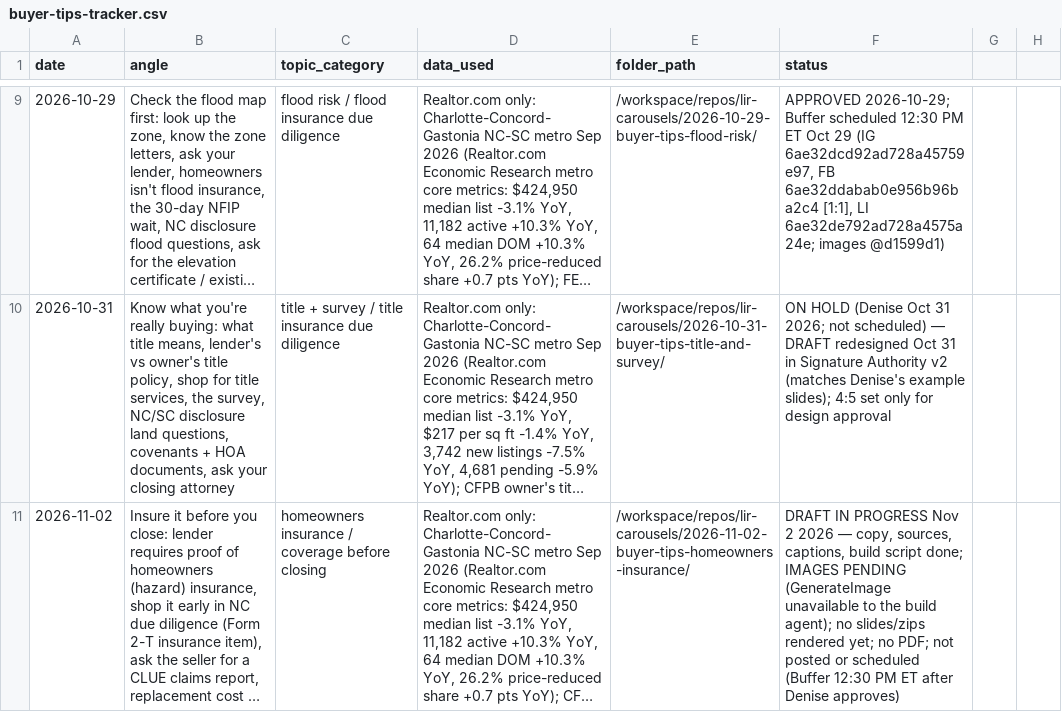
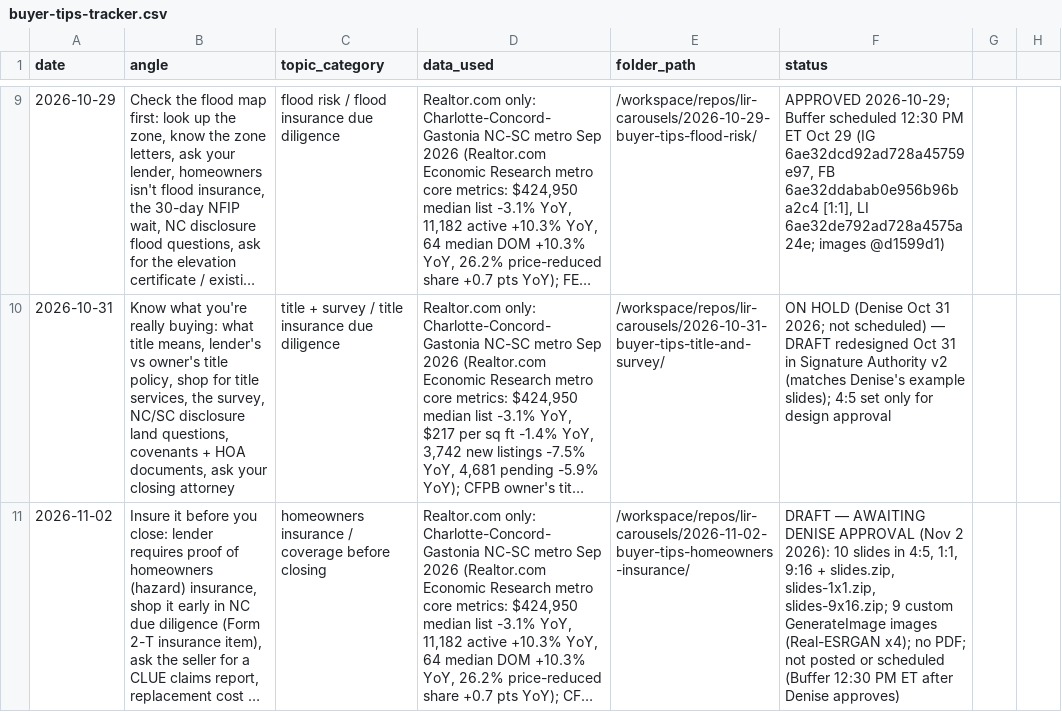
Before and after one commit to deniseGrok/lir-carousels, a CSV file: buyer-tips-tracker.csv, drawn as a sheet; only a part is shown, gaps mark what is left out; long unchanged cells end in …; the diff names each change by its address in the sheet, - before the commit and + after, or states it on an @@ line.

Commit message:
Buyer tips Nov 2 2026 DRAFT (awaiting Denise approval): Insure it before you close. 9 custom GenerateImage images (Real-ESRGAN x4), 10 slides in 4:5, 1:1, 9:16 + slides.zip, slides-1x1.zip, slides-9x16.zip (no PDF); STRONG band on slides 3/4/7 (4:5) and slide 3 (1:1, 9:16) for legibility; CREDITS.txt; compliance re-run; 36 photo-registry rows (generated); tracker status -> draft awaiting approval

```diff
--- a/buyer-tips-tracker.csv
+++ b/buyer-tips-tracker.csv
-F11 (status): DRAFT IN PROGRESS Nov 2 2026 — copy, sources, captions, build script done; IMAGES PENDING (GenerateImage unavailable to the build agent); no slides/zips rendered yet; no PDF;…
+F11 (status): DRAFT — AWAITING DENISE APPROVAL (Nov 2 2026): 10 slides in 4:5, 1:1, 9:16 + slides.zip, slides-1x1.zip, slides-9x16.zip; 9 custom GenerateImage images (Real-ESRGAN x4); no PDF;…
```
Also changed, not shown: 55 other files.
